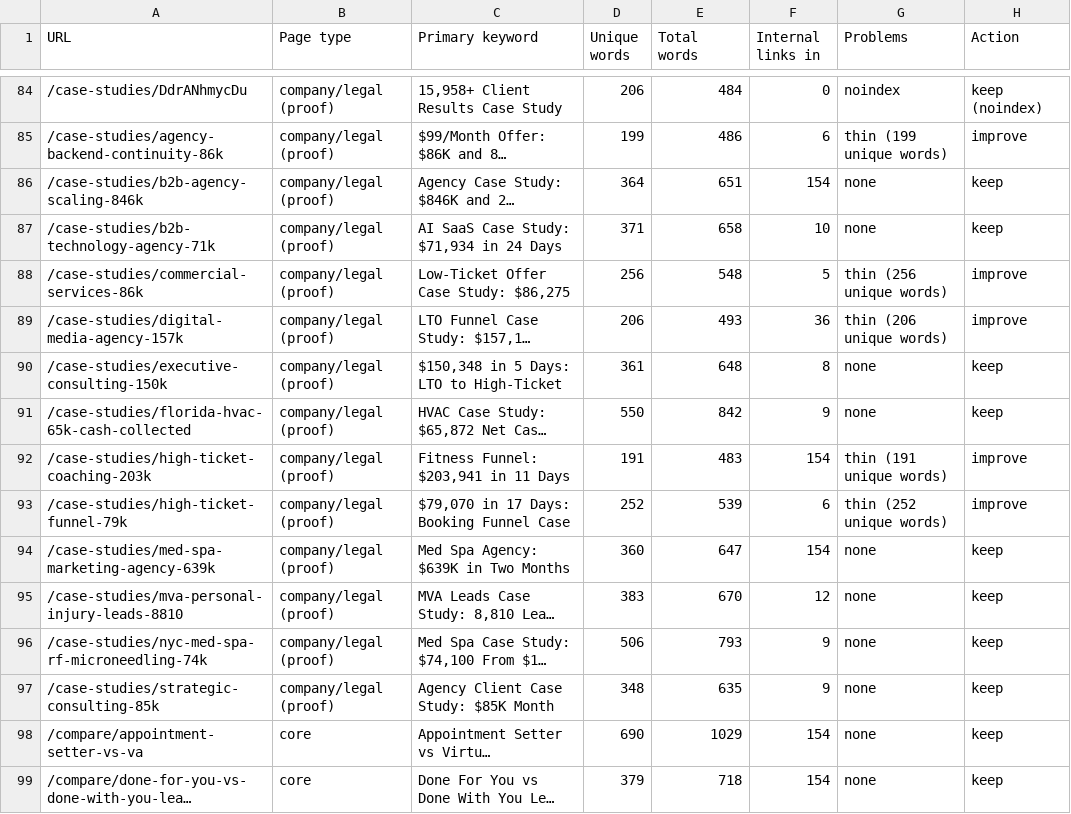
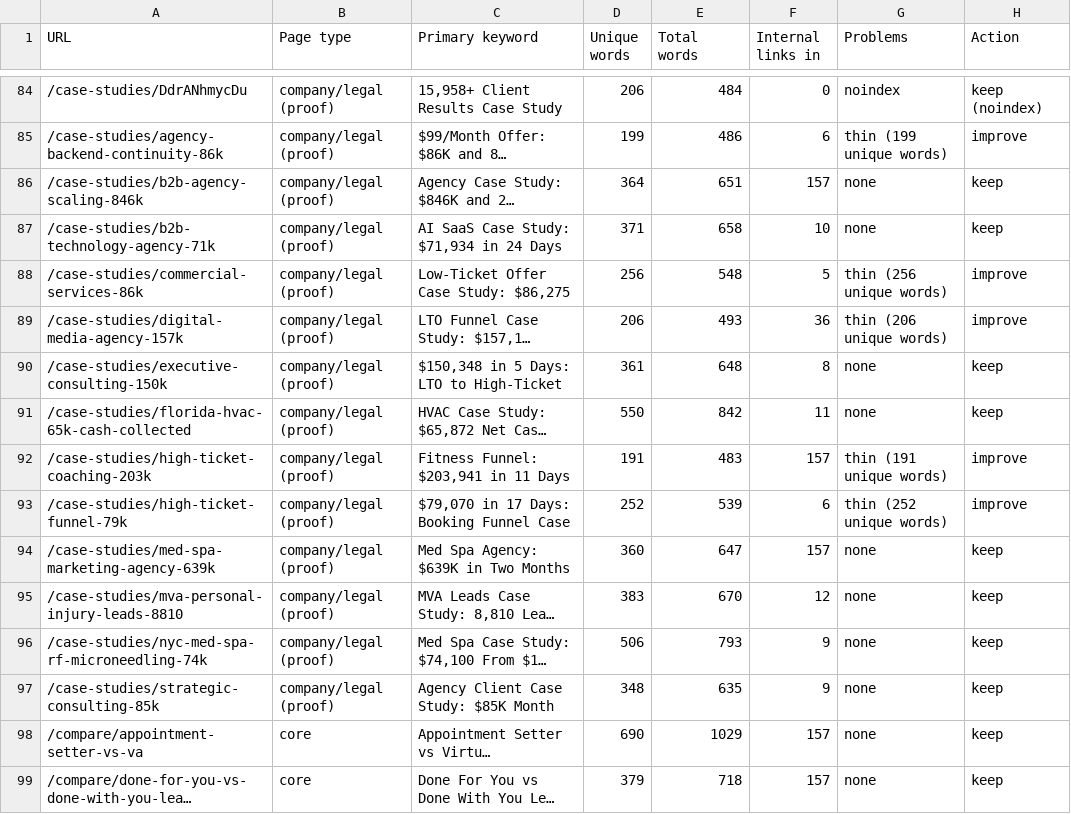
Before and after one commit to devsynxoffical/qualifyleadsx.com, a CSV file: reports/playbook-audit.csv, drawn as a sheet; only a part is shown, gaps mark what is left out; long unchanged cells end in …; the diff covers the shown part only; the diff names each change by its address in the sheet, - before the commit and + after, or states it on an @@ line.

```diff
--- a/reports/playbook-audit.csv
+++ b/reports/playbook-audit.csv
-F86 (Internal links in): 154
+F86 (Internal links in): 157
-F91 (Internal links in): 9
+F91 (Internal links in): 11
-F92 (Internal links in): 154
+F92 (Internal links in): 157
-F94 (Internal links in): 154
+F94 (Internal links in): 157
-F98:F99 (Internal links in): 154
+F98:F99 (Internal links in): 157
```
Also changed, not shown: 3 added rows and 72 edited cells elsewhere in this file, reports/recovery-tracker.csv, 19 other files.
